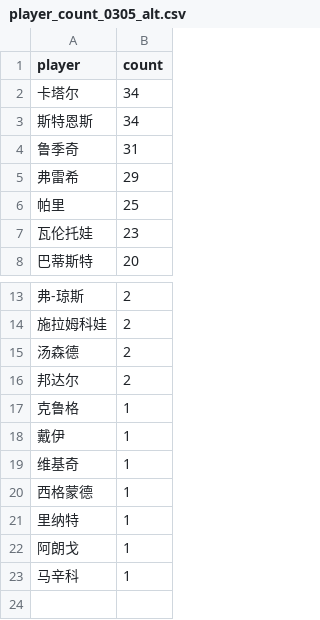
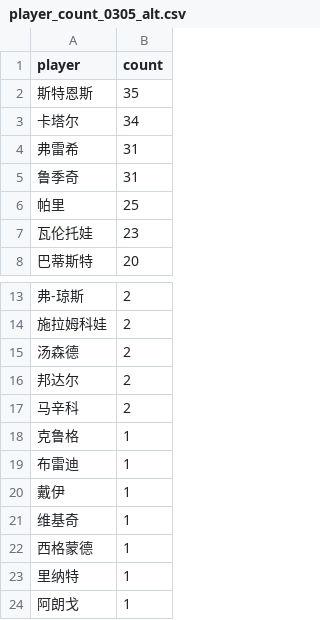
Before and after one commit to zhoushuaige7/tennispredict-report, a CSV file: docs/data/player_count_0305_alt.csv, drawn as a sheet; only a part is shown, gaps mark what is left out; removed rows and columns are numbered as before the commit, all else as after; the diff names each change by its address in the sheet, - before the commit and + after, or states it on an @@ line.

```diff
--- a/docs/data/player_count_0305_alt.csv
+++ b/docs/data/player_count_0305_alt.csv
+row 2: 斯特恩斯 | 35
-row 3: 斯特恩斯 | 34
+row 4: 弗雷希 | 31
-row 5: 弗雷希 | 29
+row 17: 马辛科 | 2
+row 19: 布雷迪 | 1
-row 23: 马辛科 | 1
```
Also changed, not shown: docs/data/ms_player_count_0305_alt.csv, docs/data/ms_player_count_0305_main.csv, 3 other files.
